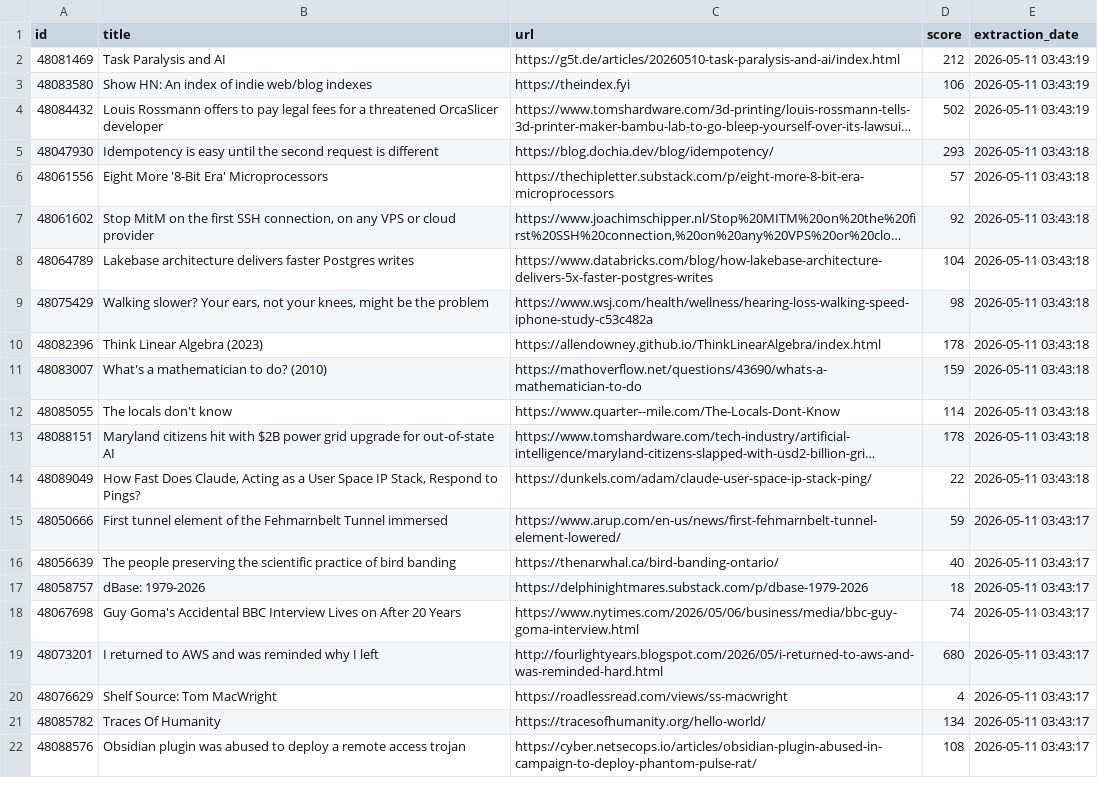
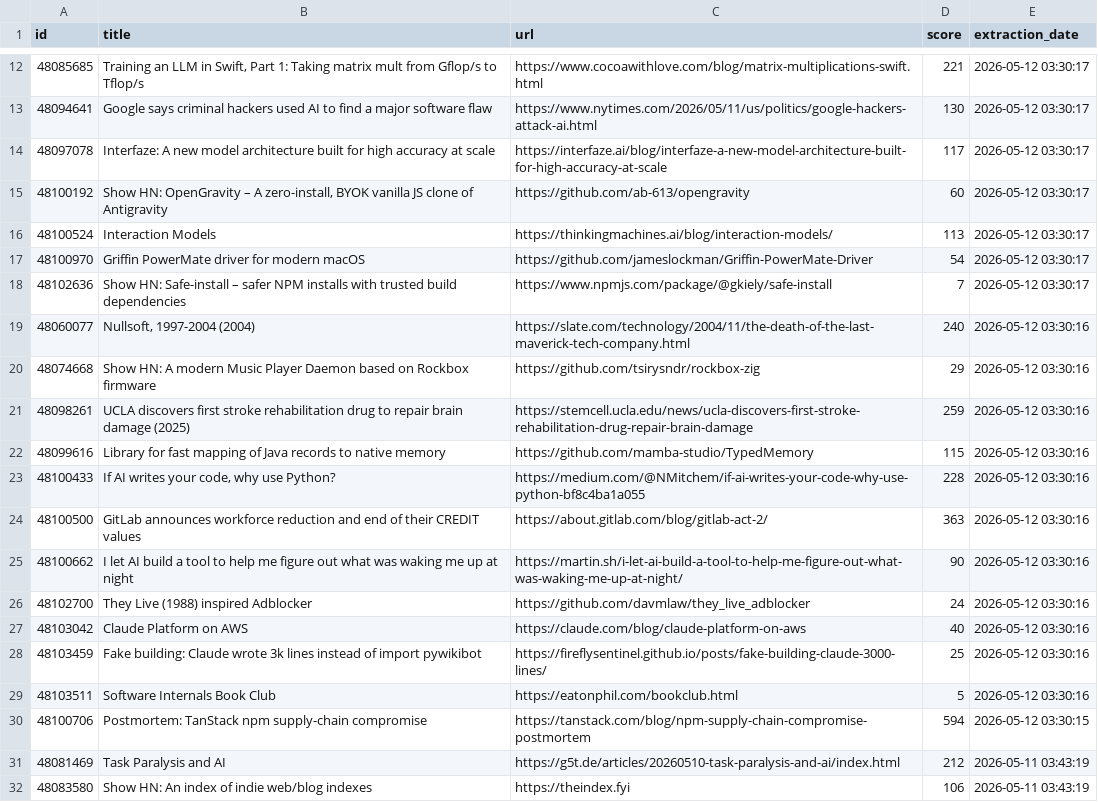
Before and after one commit to shakeel4451/cloud-automated-ETL-pipeline, a CSV file: daily_report.csv, drawn as a sheet; only a part is shown, gaps mark what is left out; the shorter side is filled out with more unchanged rows; long unchanged cells end in …; the diff covers the shown part only; the diff names each change by its address in the sheet, - before the commit and + after, or states it on an @@ line.

```diff
--- a/daily_report.csv
+++ b/daily_report.csv
+row 12: 48085685 | Training an LLM in Swift, Part 1: Taking matrix mult from Gflop/s to Tflop/s | https://www.cocoawithlove.com/blog/matrix-multiplications-swift.html | 221 | 2026-05-12 03:30:17
+row 13: 48094641 | Google says criminal hackers used AI to find a major software flaw | https://www.nytimes.com/2026/05/11/us/politics/google-hackers-attack-ai.html | 130 | 2026-05-12 03:30:17
+row 14: 48097078 | Interfaze: A new model architecture built for high accuracy at scale | https://interfaze.ai/blog/interfaze-a-new-model-architecture-built-for-high-accuracy-at-scale | 117 | 2026-05-12 03:30:17
+row 15: 48100192 | Show HN: OpenGravity – A zero-install, BYOK vanilla JS clone of Antigravity | https://github.com/ab-613/opengravity | 60 | 2026-05-12 03:30:17
+row 16: 48100524 | Interaction Models | https://thinkingmachines.ai/blog/interaction-models/ | 113 | 2026-05-12 03:30:17
+row 17: 48100970 | Griffin PowerMate driver for modern macOS | https://github.com/jameslockman/Griffin-PowerMate-Driver | 54 | 2026-05-12 03:30:17
+row 18: 48102636 | Show HN: Safe-install – safer NPM installs with trusted build dependencies | https://www.npmjs.com/package/@gkiely/safe-install | 7 | 2026-05-12 03:30:17
+row 19: 48060077 | Nullsoft, 1997-2004 (2004) | https://slate.com/technology/2004/11/the-death-of-the-last-maverick-tech-company.html | 240 | 2026-05-12 03:30:16
+row 20: 48074668 | Show HN: A modern Music Player Daemon based on Rockbox firmware | https://github.com/tsirysndr/rockbox-zig | 29 | 2026-05-12 03:30:16
+row 21: 48098261 | UCLA discovers first stroke rehabilitation drug to repair brain damage (2025) | https://stemcell.ucla.edu/news/ucla-discovers-first-stroke-rehabilitation-drug-repair-brain-damage | 259 | 2026-05-12 03:30:16
+row 22: 48099616 | Library for fast mapping of Java records to native memory | https://github.com/mamba-studio/TypedMemory | 115 | 2026-05-12 03:30:16
+row 23: 48100433 | If AI writes your code, why use Python? | https://medium.com/@NMitchem/if-ai-writes-your-code-why-use-python-bf8c4ba1a055 | 228 | 2026-05-12 03:30:16
+row 24: 48100500 | GitLab announces workforce reduction and end of their CREDIT values | https://about.gitlab.com/blog/gitlab-act-2/ | 363 | 2026-05-12 03:30:16
+row 25: 48100662 | I let AI build a tool to help me figure out what was waking me up at night | https://martin.sh/i-let-ai-build-a-tool-to-help-me-figure-out-what-was-waking-me-up-at-night/ | 90 | 2026-05-12 03:30:16
+row 26: 48102700 | They Live (1988) inspired Adblocker | https://github.com/davmlaw/they_live_adblocker | 24 | 2026-05-12 03:30:16
+row 27: 48103042 | Claude Platform on AWS | https://claude.com/blog/claude-platform-on-aws | 40 | 2026-05-12 03:30:16
+row 28: 48103459 | Fake building: Claude wrote 3k lines instead of import pywikibot | https://fireflysentinel.github.io/posts/fake-building-claude-3000-lines/ | 25 | 2026-05-12 03:30:16
+row 29: 48103511 | Software Internals Book Club | https://eatonphil.com/bookclub.html | 5 | 2026-05-12 03:30:16
+row 30: 48100706 | Postmortem: TanStack npm supply-chain compromise | https://tanstack.com/blog/npm-supply-chain-compromise-postmortem | 594 | 2026-05-12 03:30:15
```
Also changed, not shown: 10 added rows elsewhere in this file, 1 other file.
